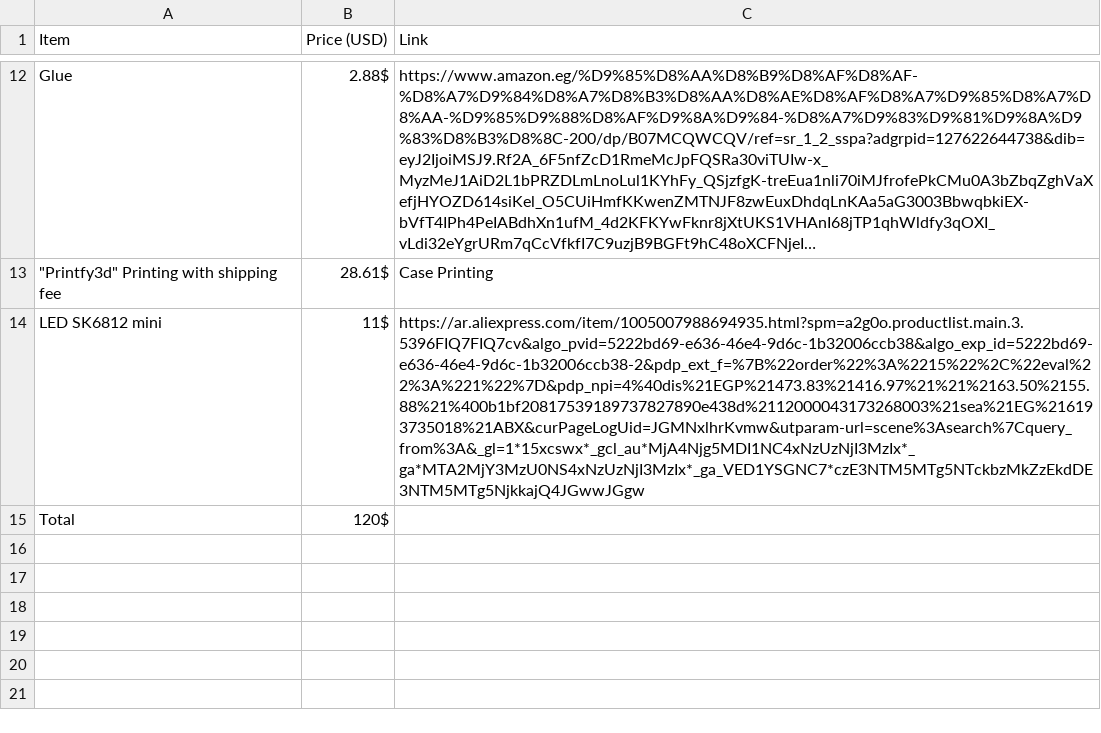
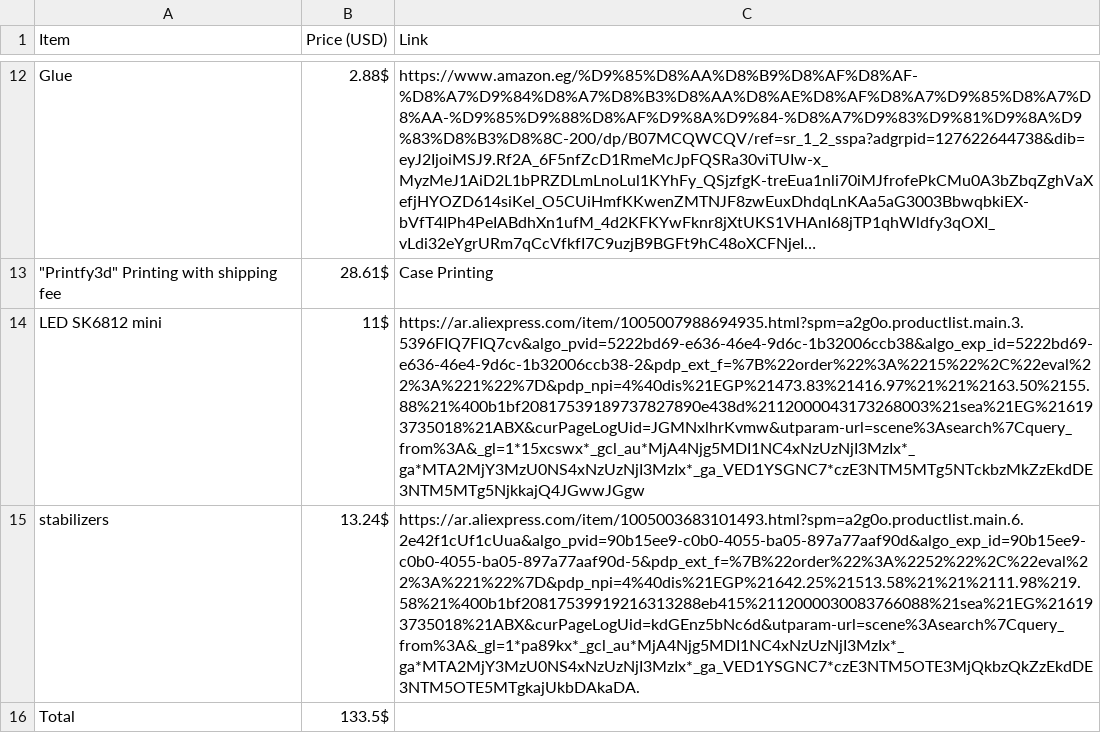
Before and after one commit to 3maar1/My_Keyboard, a CSV file: BOM.csv, drawn as a sheet; only a part is shown, gaps mark what is left out; long unchanged cells end in …; addresses are those after the commit; the diff names each change by its address in the sheet, - before the commit and + after, or states it on an @@ line.

```diff
--- a/BOM.csv
+++ b/BOM.csv
+row 15: stabilizers | 13.24$ | https://ar.aliexpress.com/item/1005003683101493.html?spm=a2g0o.productlist.main.6.2e42f1cUf1cUua&algo_pvid=90b15ee9-c0b0-4055-ba05-897a77aaf90d&algo_exp_id=90b15ee9-c0b0-4055-ba05-897a77aaf90d-5&pdp_ext_f=%7B%22order%22%3A%2252%22%2C%22eval%22%3A%221%22%7D&pdp_npi=4%40dis%21EGP%21642.25%21513.58%21%21%2111.98%219.58%21%400b1bf20817539919216313288eb415%2112000030083766088%21sea%21EG%216193735018%21ABX&curPageLogUid=kdGEnz5bNc6d&utparam-url=scene%3Asearch%7Cquery_from%3A&_gl=1*pa89kx*_gcl_au*MjA4Njg5MDI1NC4xNzUzNjI3MzIx*_ga*MTA2MjY3MzU0NS4xNzUzNjI3MzIx*_ga_VED1YSGNC7*czE3NTM5OTE3MjQkbzQkZzEkdDE3NTM5OTE5MTgkajUkbDAkaDA.
-B16 (Price (USD)): 120$
+B16 (Price (USD)): 133.5$
```
Also changed, not shown: 1 other file.
